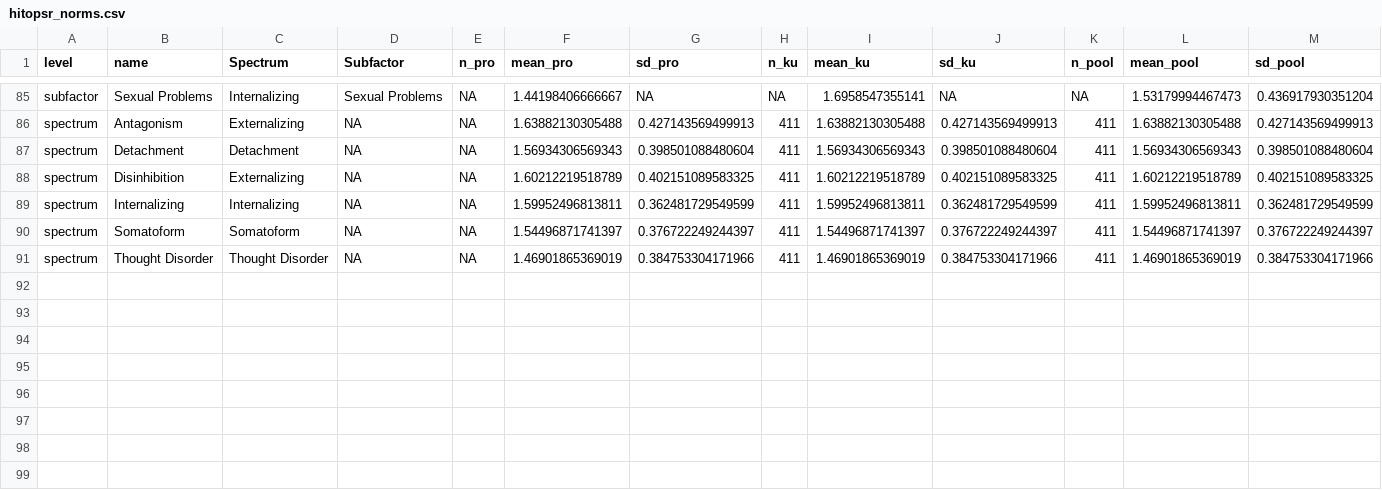
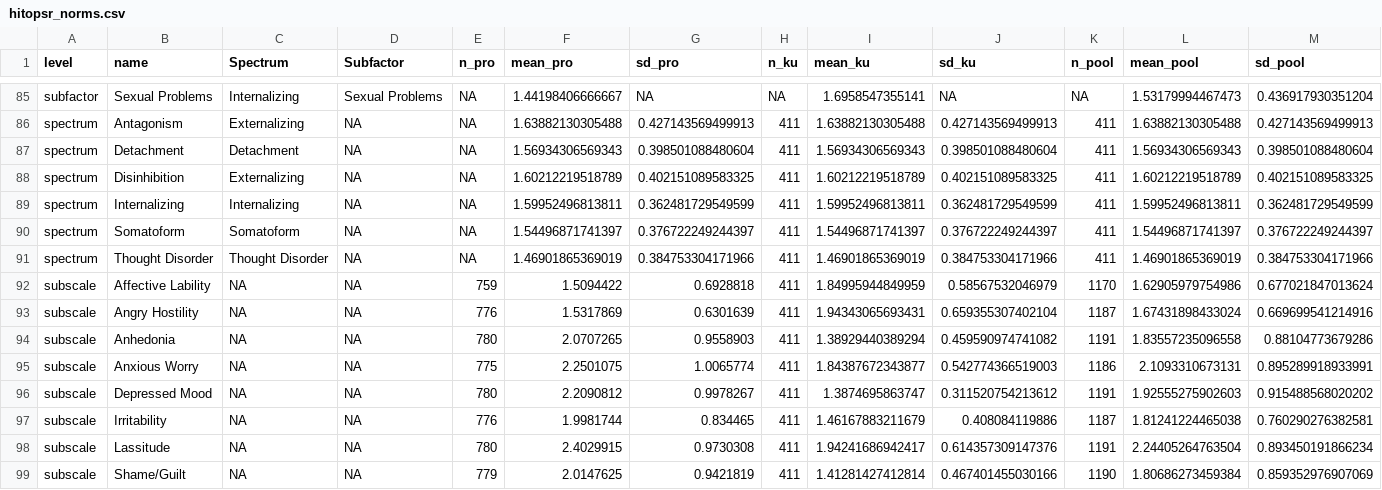
Before and after one commit to hitop-sawd/hitopsr-scoring, a CSV file: hitop-app/data/hitopsr_norms.csv, drawn as a sheet; only a part is shown, gaps mark what is left out.

Commit message:
Add paper-based scale organization toggle, rational subscales, axis fixes

```diff
--- a/hitop-app/data/hitopsr_norms.csv
+++ b/hitop-app/data/hitopsr_norms.csv
@@ -91 +91,9 @@
 "spectrum","Thought Disorder","Thought Disorder",NA,NA,1.46901865369019,0.384753304171966,411,1.46901865369019,0.384753304171966,411,1.46901865369019,0.384753304171966
+"subscale","Affective Lability",NA,NA,759,1.5094422,0.6928818,411,1.84995944849959,0.58567532046979,1170,1.62905979754986,0.677021847013624
+"subscale","Angry Hostility",NA,NA,776,1.5317869,0.6301639,411,1.94343065693431,0.659355307402104,1187,1.67431898433024,0.669699541214916
+"subscale","Anhedonia",NA,NA,780,2.0707265,0.9558903,411,1.38929440389294,0.459590974741082,1191,1.83557235096558,0.88104773679286
+"subscale","Anxious Worry",NA,NA,775,2.2501075,1.0065774,411,1.84387672343877,0.542774366519003,1186,2.1093310673131,0.895289918933991
+"subscale","Depressed Mood",NA,NA,780,2.2090812,0.9978267,411,1.3874695863747,0.311520754213612,1191,1.92555275902603,0.915488568020202
+"subscale","Irritability",NA,NA,776,1.9981744,0.834465,411,1.46167883211679,0.408084119886,1187,1.81241224465038,0.760290276382581
+"subscale","Lassitude",NA,NA,780,2.4029915,0.9730308,411,1.94241686942417,0.614357309147376,1191,2.24405264763504,0.893450191866234
+"subscale","Shame/Guilt",NA,NA,779,2.0147625,0.9421819,411,1.41281427412814,0.467401455030166,1190,1.80686273459384,0.859352976907069
```
Also changed, not shown: 4 other files.
